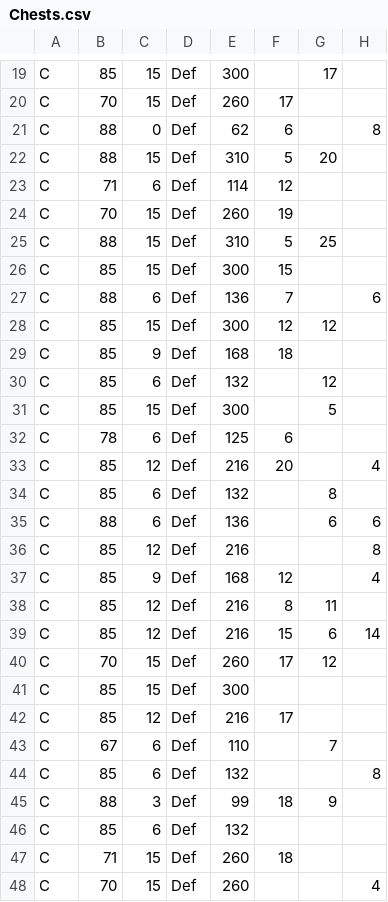
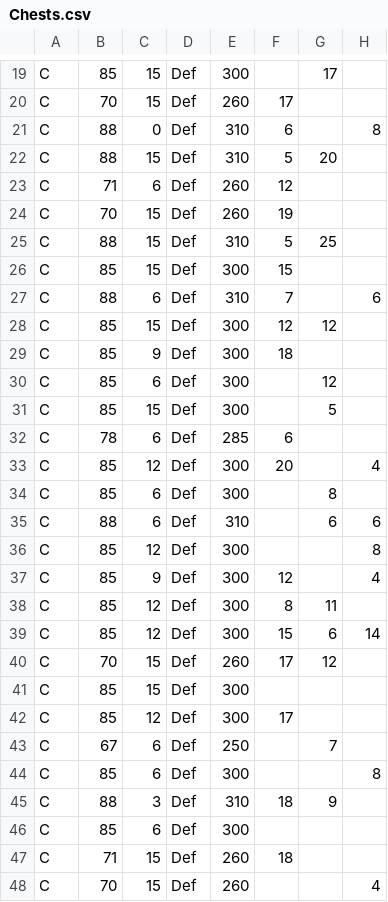
Before and after one commit to LShinozaki/GearOptimizer, a CSV file: Chests.csv, drawn as a sheet; only a part is shown, gaps mark what is left out; the diff covers the shown part only; the diff names each change by its address in the sheet, - before the commit and + after, or states it on an @@ line.

```diff
--- a/Chests.csv
+++ b/Chests.csv
-E21: 62
+E21: 310
-E23: 114
+E23: 260
-E27: 136
+E27: 310
-E29: 168
+E29: 300
-E30: 132
+E30: 300
-E32: 125
+E32: 285
-E33: 216
+E33: 300
-E34: 132
+E34: 300
-E35: 136
+E35: 310
-E36: 216
+E36: 300
-E37: 168
+E37: 300
-E38:E39: 216
+E38:E39: 300
-E42: 216
+E42: 300
-E43: 110
+E43: 250
-E44: 132
+E44: 300
-E45: 99
+E45: 310
-E46: 132
+E46: 300
```
Also changed, not shown: 14 edited cells elsewhere in this file, Boots.csv, Helmets.csv, 9 other files.
